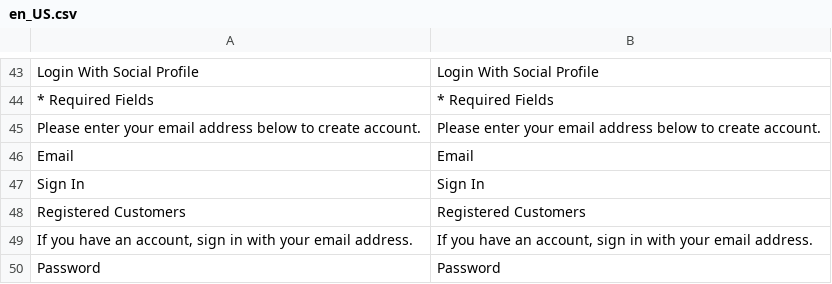
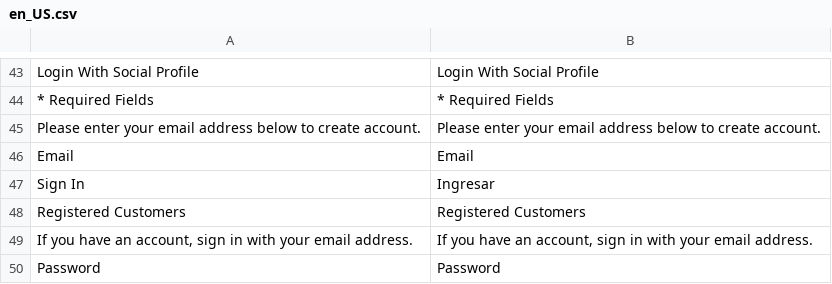
Before and after one commit to jhordyabonia/sumed, a CSV file: app/code/WeltPixel/SocialLogin/i18n/en_US.csv, drawn as a sheet; only a part is shown, gaps mark what is left out; the diff names each change by its address in the sheet, - before the commit and + after, or states it on an @@ line.

```diff
--- a/app/code/WeltPixel/SocialLogin/i18n/en_US.csv
+++ b/app/code/WeltPixel/SocialLogin/i18n/en_US.csv
-B47: Sign In
+B47: Ingresar
```
Also changed, not shown: 2 other files.
